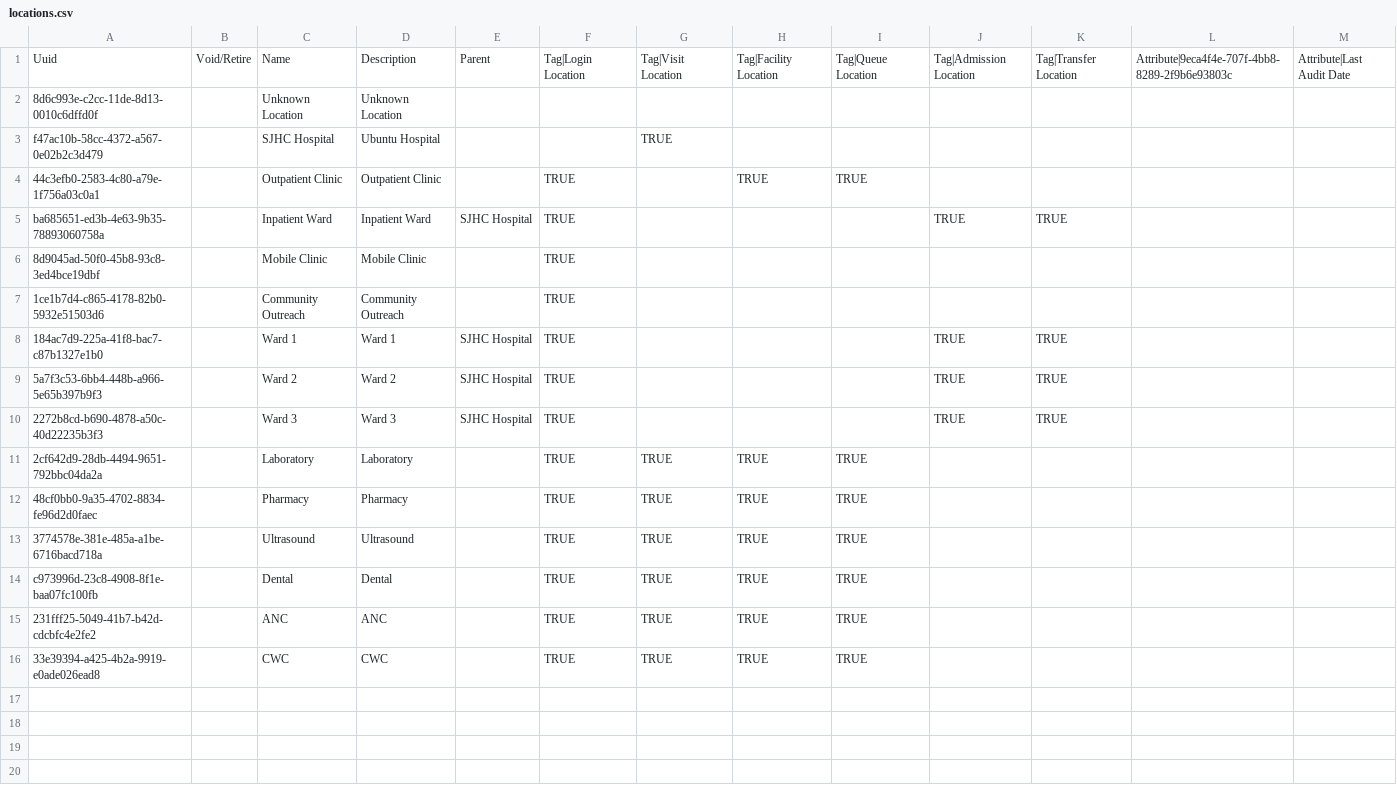
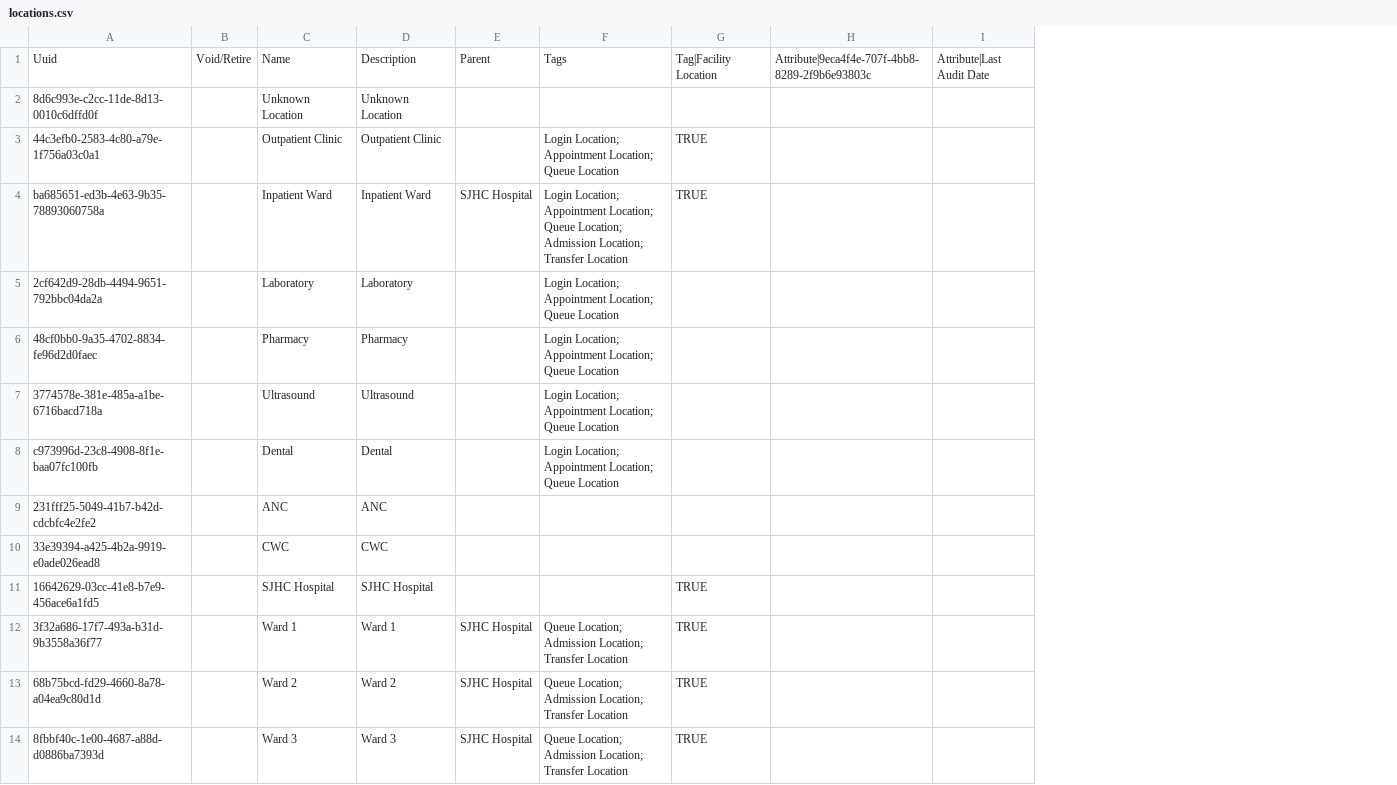
Before and after one commit to PiusKariuki/eHospital2.0, a CSV file: distro/configuration/locations/locations.csv, drawn as a sheet; only a part is shown; removed rows and columns are numbered as before the commit, all else as after; rows hold the shown columns only; the diff names each change by its address in the sheet, - before the commit and + after, or states it on an @@ line.

Commit message:
SJT-94 (feat) Adding Bed Locations

```diff
--- a/distro/configuration/locations/locations.csv
+++ b/distro/configuration/locations/locations.csv
-column F, row 1: Tag|Login Location; rows 4-5: TRUE | TRUE; rows 11-16: all TRUE
-column G, row 1: Tag|Visit Location; rows 11-16: all TRUE
+column F, rows 1-8: Tags |  | Login Location; Appointment Location; Queue Location | Login Location; Appointment Location; Queue Location; Admission Location; Transfer Location | Login Location; Appointment Location; Queue Location | Login Location; Appointment Location; Queue Location | Login Location; Appointment Location; Queue Location | Login Location; Appointment Location; Queue Location
-column I, row 1: Tag|Queue Location; row 4: TRUE; rows 11-16: all TRUE
-column J, row 1: Tag|Admission Location; row 5: TRUE
-column K, row 1: Tag|Transfer Location; row 5: TRUE
-row 3: f47ac10b-58cc-4372-a567-0e02b2c3d479 |  | SJHC Hospital | Ubuntu Hospital |  |  | TRUE
-G4: (empty)
+G4: TRUE
-row 6: 8d9045ad-50f0-45b8-93c8-3ed4bce19dbf |  | Mobile Clinic | Mobile Clinic |  | TRUE
-row 7: 1ce1b7d4-c865-4178-82b0-5932e51503d6 |  | Community Outreach | Community Outreach |  | TRUE
-row 8: 184ac7d9-225a-41f8-bac7-c87b1327e1b0 |  | Ward 1 | Ward 1 | SJHC Hospital | TRUE |  |  |  | TRUE | TRUE
-row 9: 5a7f3c53-6bb4-448b-a966-5e65b397b9f3 |  | Ward 2 | Ward 2 | SJHC Hospital | TRUE |  |  |  | TRUE | TRUE
-row 10: 2272b8cd-b690-4878-a50c-40d22235b3f3 |  | Ward 3 | Ward 3 | SJHC Hospital | TRUE |  |  |  | TRUE | TRUE
-G5:G10: TRUE
+G5:G10: (empty)
+row 11: 16642629-03cc-41e8-b7e9-456ace6a1fd5 |  | SJHC Hospital | SJHC Hospital |  |  | TRUE
+row 12: 3f32a686-17f7-493a-b31d-9b3558a36f77 |  | Ward 1 | Ward 1 | SJHC Hospital | Queue Location; Admission Location; Transfer Location | TRUE
+row 13: 68b75bcd-fd29-4660-8a78-a04ea9c80d1d |  | Ward 2 | Ward 2 | SJHC Hospital | Queue Location; Admission Location; Transfer Location | TRUE
+row 14: 8fbbf40c-1e00-4687-a88d-d0886ba7393d |  | Ward 3 | Ward 3 | SJHC Hospital | Queue Location; Admission Location; Transfer Location | TRUE
```
